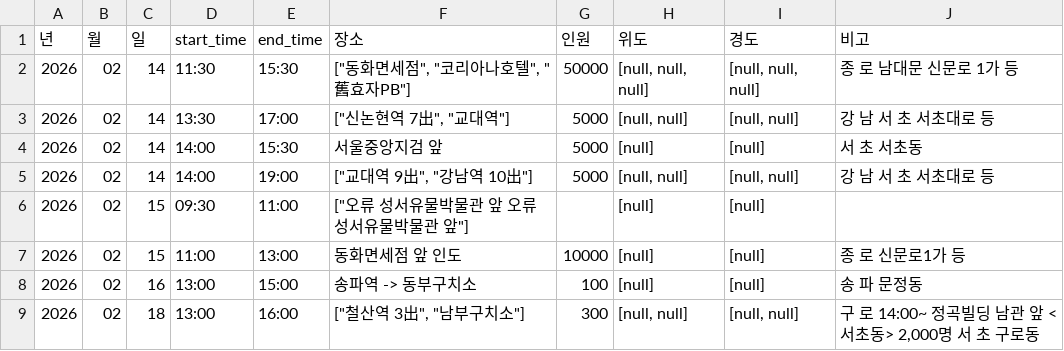
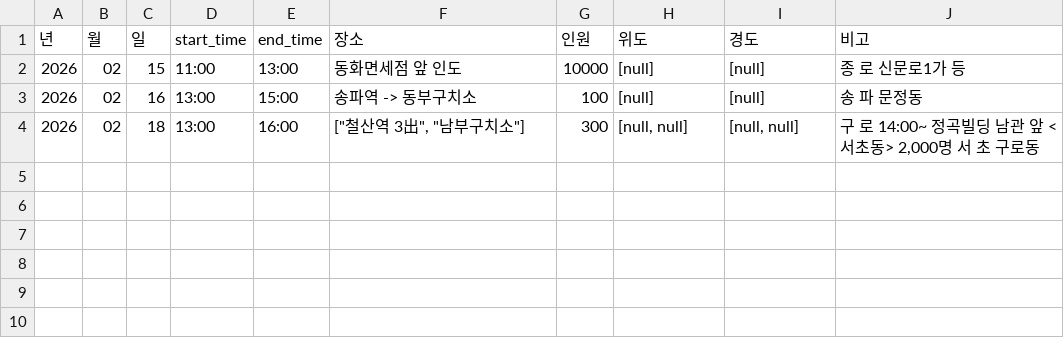
Before and after one commit to MinhaKim02/protest-crawling-database, a CSV file: data/집회정보_통합.csv, drawn as a sheet; the diff names each change by its address in the sheet, - before the commit and + after, or states it on an @@ line.

```diff
--- a/data/집회정보_통합.csv
+++ b/data/집회정보_통합.csv
-row 2: 2026 | 02 | 14 | 11:30 | 15:30 | ["동화면세점", "코리아나호텔", "舊효자PB"] | 50000 | [null, null, null] | [null, null, null] | 종 로 남대문 신문로 1가 등
-row 3: 2026 | 02 | 14 | 13:30 | 17:00 | ["신논현역 7出", "교대역"] | 5000 | [null, null] | [null, null] | 강 남 서 초 서초대로 등
-row 4: 2026 | 02 | 14 | 14:00 | 15:30 | 서울중앙지검 앞 | 5000 | [null] | [null] | 서 초 서초동
-row 5: 2026 | 02 | 14 | 14:00 | 19:00 | ["교대역 9出", "강남역 10出"] | 5000 | [null, null] | [null, null] | 강 남 서 초 서초대로 등
-row 6: 2026 | 02 | 15 | 09:30 | 11:00 | ["오류 성서유물박물관 앞 오류 성서유물박물관 앞"] |  | [null] | [null]
```
Also changed, not shown: 1 other file.
